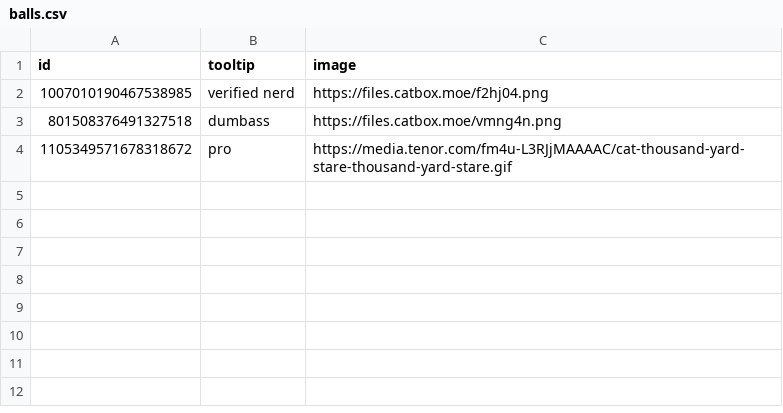
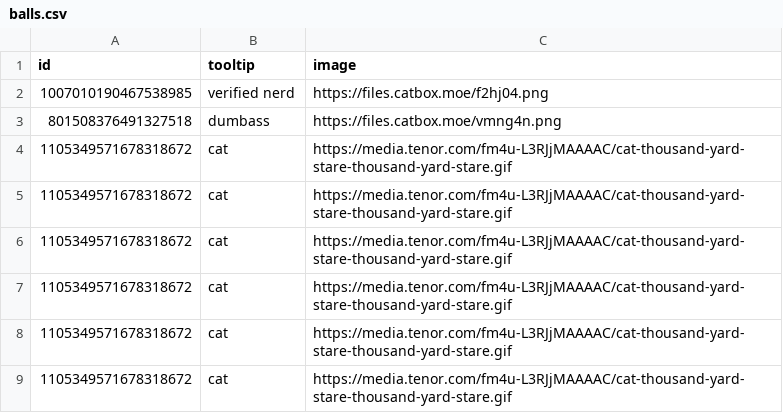
Before and after one commit to dragdotpng/ahhaha, a CSV file: balls.csv, drawn as a sheet.

Commit message:
Update balls.csv

```diff
--- a/balls.csv
+++ b/balls.csv
@@ -3,2 +3,7 @@ id,tooltip,image
 801508376491327518,dumbass,https://files.catbox.moe/vmng4n.png
-1105349571678318672,pro,https://media.tenor.com/fm4u-L3RJjMAAAAC/cat-thousand-yard-stare-thousand-yard-stare.gif
+1105349571678318672,cat,https://media.tenor.com/fm4u-L3RJjMAAAAC/cat-thousand-yard-stare-thousand-yard-stare.gif
+1105349571678318672,cat,https://media.tenor.com/fm4u-L3RJjMAAAAC/cat-thousand-yard-stare-thousand-yard-stare.gif
+1105349571678318672,cat,https://media.tenor.com/fm4u-L3RJjMAAAAC/cat-thousand-yard-stare-thousand-yard-stare.gif
+1105349571678318672,cat,https://media.tenor.com/fm4u-L3RJjMAAAAC/cat-thousand-yard-stare-thousand-yard-stare.gif
+1105349571678318672,cat,https://media.tenor.com/fm4u-L3RJjMAAAAC/cat-thousand-yard-stare-thousand-yard-stare.gif
+1105349571678318672,cat,https://media.tenor.com/fm4u-L3RJjMAAAAC/cat-thousand-yard-stare-thousand-yard-stare.gif
```
